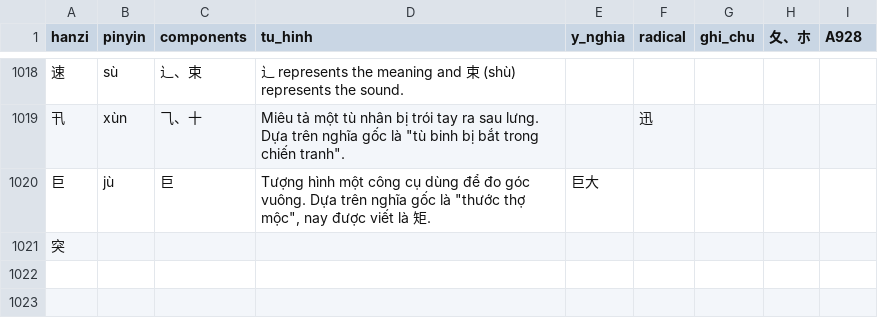
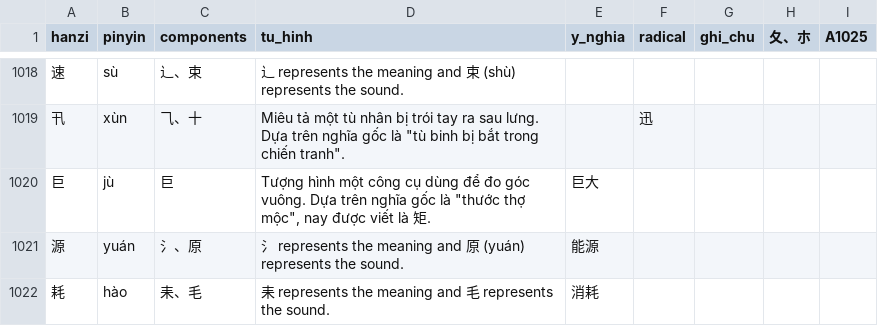
Before and after one commit to idmchinese/idmchinese.github.io, a CSV file: assets/hanzi/hanzi.csv, drawn as a sheet; only a part is shown, gaps mark what is left out; removed rows and columns are numbered as before the commit, all else as after; the diff covers the shown part only; the diff names each change by its address in the sheet, - before the commit and + after, or states it on an @@ line.

Commit message:
Add files via upload

```diff
--- a/assets/hanzi/hanzi.csv
+++ b/assets/hanzi/hanzi.csv
-I1: A928
+I1: A1025
-row 1021: 突
+row 1021: 源 | yuán | 氵、原 | 氵 represents the meaning and 原 (yuán) represents the sound. | 能源
+row 1022: 耗 | hào | 耒、毛 | 耒 represents the meaning and 毛 represents the sound. | 消耗
```
Also changed, not shown: 3 added rows and 10 edited cells elsewhere in this file.
